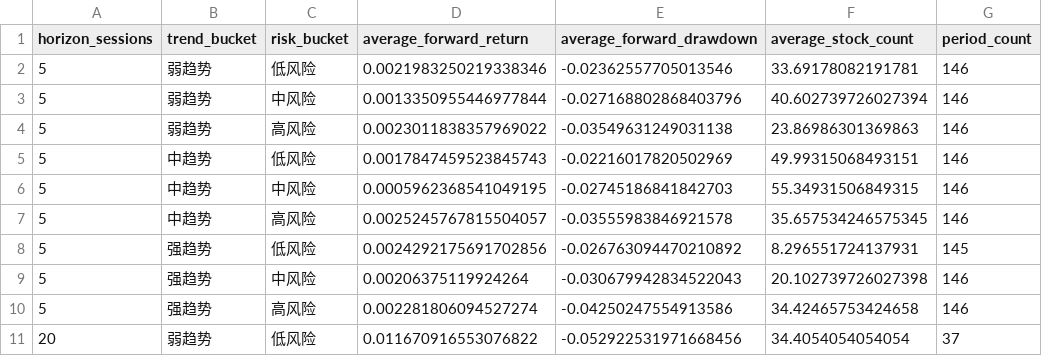
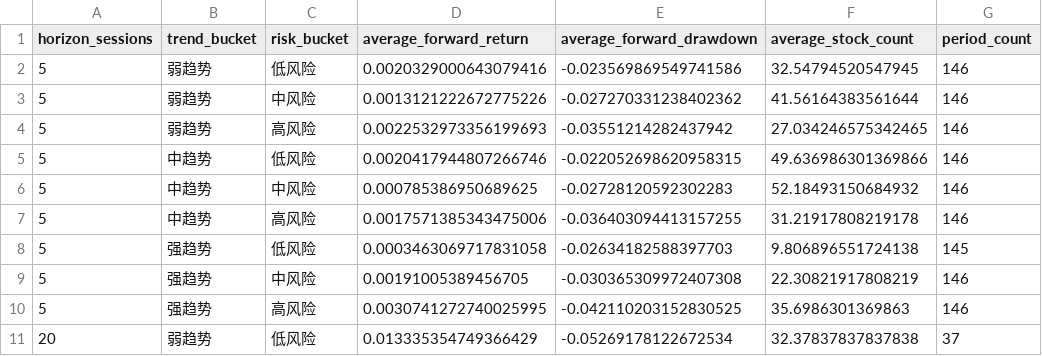
Before and after one commit to davidzgyale-beep/Myspace, a CSV file: Healthcare study/Barra收益归因分析/A-share/momentum_dashboard/data/two_dimension_backtest.csv, drawn as a sheet; only a part is shown; the diff covers the shown part only.

Commit message:
Replace dashboard trend score with shorter horizon mix

```diff
--- a/Healthcare study/Barra收益归因分析/A-share/momentum_dashboard/data/two_dimension_backtest.csv
+++ b/Healthcare study/Barra收益归因分析/A-share/momentum_dashboard/data/two_dimension_backtest.csv
@@ -1,11 +1,11 @@
 horizon_sessions,trend_bucket,risk_bucket,average_forward_return,average_forward_drawdown,average_stock_count,period_count
-5,弱趋势,低风险,0.0021983250219338346,-0.02362557705013546,33.69178082191781,146
-5,弱趋势,中风险,0.0013350955446977844,-0.027168802868403796,40.602739726027394,146
-5,弱趋势,高风险,0.0023011838357969022,-0.03549631249031138,23.86986301369863,146
-5,中趋势,低风险,0.0017847459523845743,-0.02216017820502969,49.99315068493151,146
-5,中趋势,中风险,0.0005962368541049195,-0.02745186841842703,55.34931506849315,146
-5,中趋势,高风险,0.0025245767815504057,-0.03555983846921578,35.657534246575345,146
-5,强趋势,低风险,0.0024292175691702856,-0.026763094470210892,8.296551724137931,145
-5,强趋势,中风险,0.00206375119924264,-0.030679942834522043,20.102739726027398,146
-5,强趋势,高风险,0.002281806094527274,-0.04250247554913586,34.42465753424658,146
-20,弱趋势,低风险,0.011670916553076822,-0.052922531971668456,34.4054054054054,37
+5,弱趋势,低风险,0.0020329000643079416,-0.023569869549741586,32.54794520547945,146
+5,弱趋势,中风险,0.0013121222672775226,-0.027270331238402362,41.56164383561644,146
+5,弱趋势,高风险,0.0022532973356199693,-0.03551214282437942,27.034246575342465,146
+5,中趋势,低风险,0.0020417944807266746,-0.022052698620958315,49.636986301369866,146
+5,中趋势,中风险,0.000785386950689625,-0.02728120592302283,52.18493150684932,146
+5,中趋势,高风险,0.0017571385343475006,-0.036403094413157255,31.21917808219178,146
+5,强趋势,低风险,0.0003463069717831058,-0.02634182588397703,9.806896551724138,145
+5,强趋势,中风险,0.00191005389456705,-0.030365309972407308,22.30821917808219,146
+5,强趋势,高风险,0.0030741272740025995,-0.042110203152830525,35.6986301369863,146
+20,弱趋势,低风险,0.013335354749366429,-0.05269178122672534,32.37837837837838,37
```
Also changed, not shown: 51 edited cells elsewhere in this file, Healthcare study/Barra收益归因分析/A-share/momentum_dashboard/data/group_backtest_spreads.csv, Healthcare study/Barra收益归因分析/A-share/momentum_dashboard/data/group_backtest_summary.csv, 10 other files.
